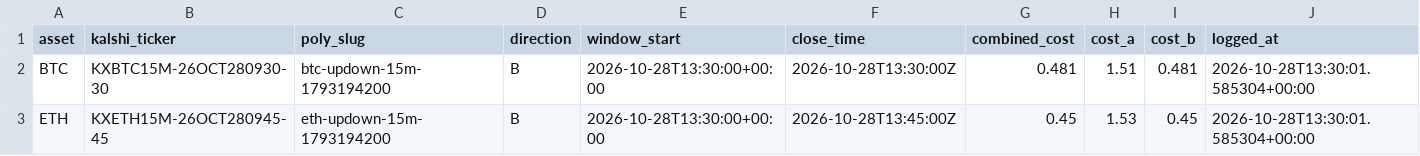
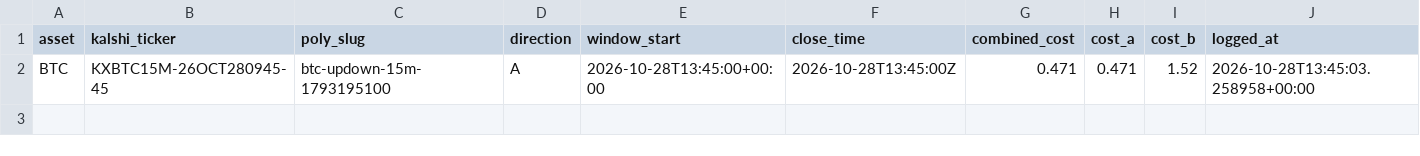
Before and after one commit to Prinxe-crypto/reference-gap-bot-v2, a CSV file: open_positions.csv, drawn as a sheet.

```diff
--- a/open_positions.csv
+++ b/open_positions.csv
@@ -1,3 +1,2 @@
 asset,kalshi_ticker,poly_slug,direction,window_start,close_time,combined_cost,cost_a,cost_b,logged_at
-BTC,KXBTC15M-26OCT280930-30,btc-updown-15m-1793194200,B,2026-10-28T13:30:00+00:00,2026-10-28T13:30:00Z,0.481,1.51,0.481,2026-10-28T13:30:01.585304+00:00
-ETH,KXETH15M-26OCT280945-45,eth-updown-15m-1793194200,B,2026-10-28T13:30:00+00:00,2026-10-28T13:45:00Z,0.45,1.53,0.45,2026-10-28T13:30:01.585304+00:00
+BTC,KXBTC15M-26OCT280945-45,btc-updown-15m-1793195100,A,2026-10-28T13:45:00+00:00,2026-10-28T13:45:00Z,0.471,0.471,1.52,2026-10-28T13:45:03.258958+00:00
```
Also changed, not shown: 1 other file.
